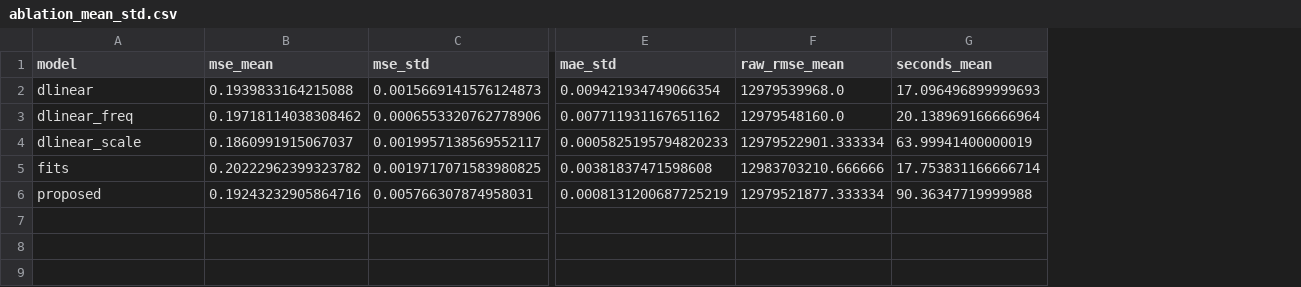
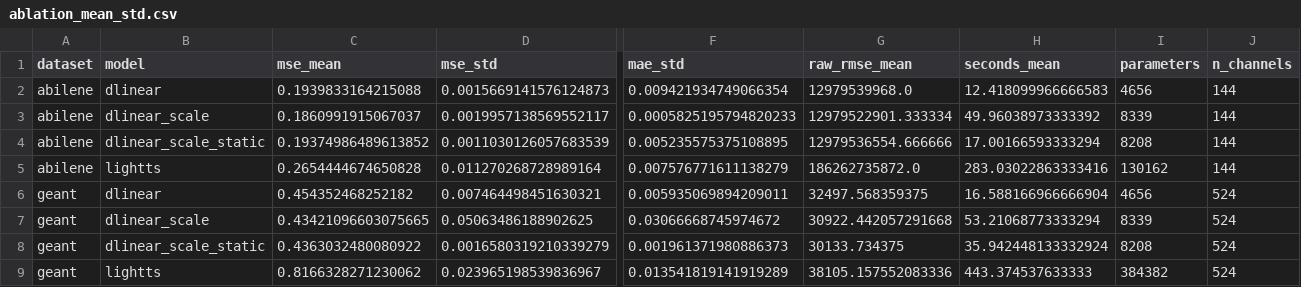
Before and after one commit to CrazyA1ice/Paper2026_1, a CSV file: abilene_forecasting/results/ablation_mean_std.csv, drawn as a sheet; only a part is shown, gaps mark what is left out; removed rows and columns are numbered as before the commit, all else as after; rows hold the shown columns only; the diff names each change by its address in the sheet, - before the commit and + after, or states it on an @@ line.

```diff
--- a/abilene_forecasting/results/ablation_mean_std.csv
+++ b/abilene_forecasting/results/ablation_mean_std.csv
+column A (dataset), rows 2-3: abilene | abilene
+column I (parameters), rows 2-3: 4656 | 8339
+column J (n_channels), rows 2-3: 144 | 144
-H2 (seconds_mean): 17.096496899999693
+H2 (seconds_mean): 12.418099966666583
-row 3: dlinear_freq | 0.19718114038308462 | 0.0006553320762778906 | 0.007711931167651162 | 12979548160.0 | 20.138969166666964
-H3 (seconds_mean): 63.99941400000019
+H3 (seconds_mean): 49.96038973333392
-row 5: fits | 0.20222962399323782 | 0.0019717071583980825 | 0.00381837471598608 | 12983703210.666666 | 17.753831166666714
-row 6: proposed | 0.19243232905864716 | 0.005766307874958031 | 0.0008131200687725219 | 12979521877.333334 | 90.36347719999988
+row 4: abilene | dlinear_scale_static | 0.19374986489613852 | 0.0011030126057683539 | 0.005235575375108895 | 12979536554.666666 | 17.00166593333294 | 8208 | 144
+row 5: abilene | lightts | 0.2654444674650828 | 0.011270268728989164 | 0.007576771611138279 | 186262735872.0 | 283.03022863333416 | 130162 | 144
+row 6: geant | dlinear | 0.454352468252182 | 0.007464498451630321 | 0.005935069894209011 | 32497.568359375 | 16.588166966666904 | 4656 | 524
+row 7: geant | dlinear_scale | 0.43421096603075665 | 0.05063486188902625 | 0.03066668745974672 | 30922.442057291668 | 53.21068773333294 | 8339 | 524
+row 8: geant | dlinear_scale_static | 0.4363032480080922 | 0.0016580319210339279 | 0.001961371980886373 | 30133.734375 | 35.942448133332924 | 8208 | 524
+row 9: geant | lightts | 0.8166328271230062 | 0.023965198539836967 | 0.013541819141919289 | 38105.157552083336 | 443.374537633333 | 384382 | 524
```
Also changed, not shown: 25 other files.
